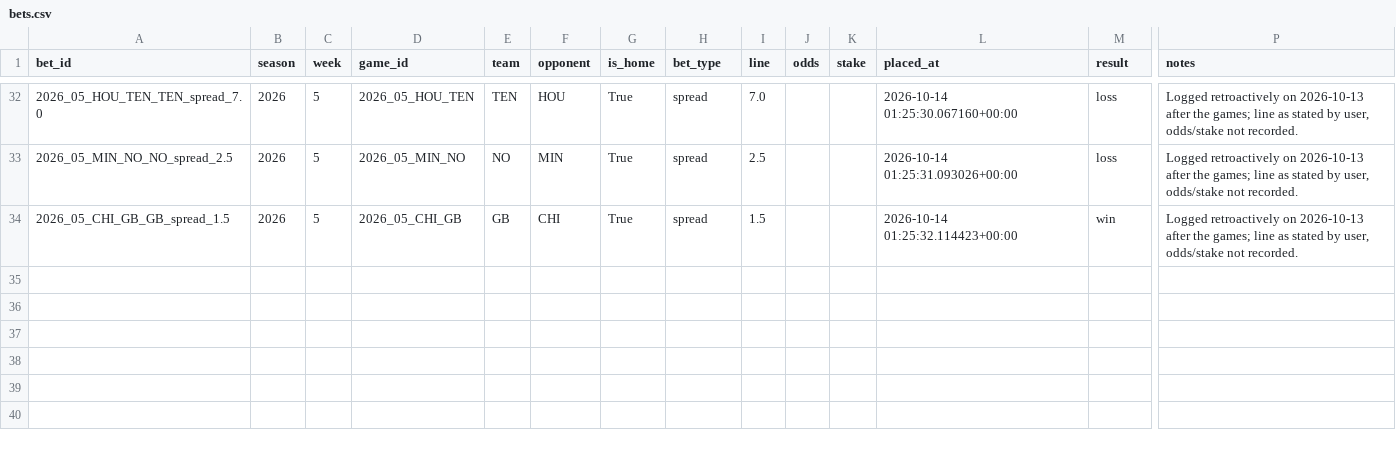
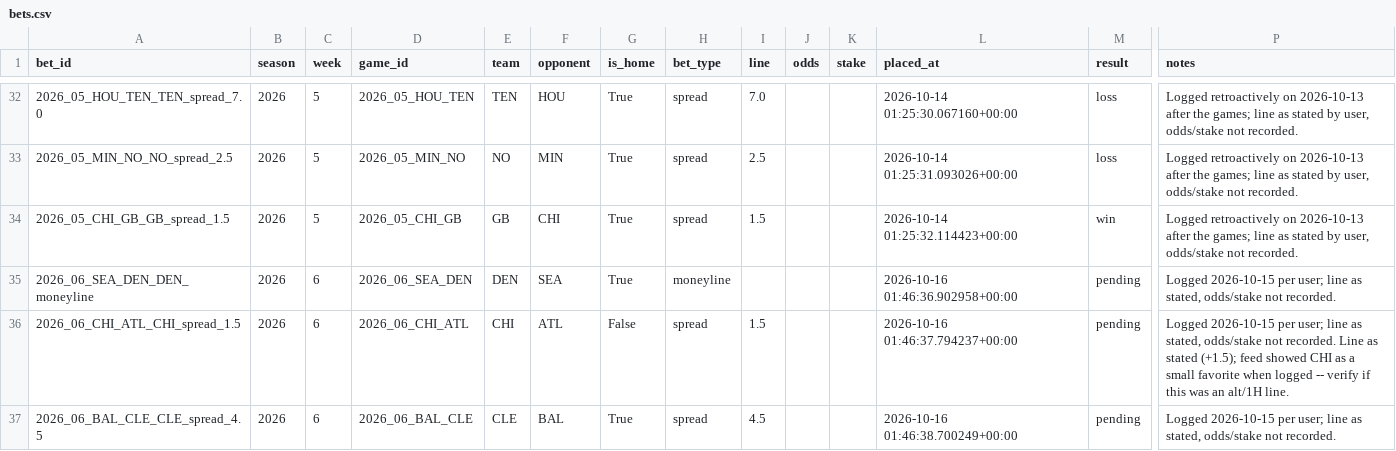
Before and after one commit to yangitangi/nfl-model, a CSV file: outputs/bets.csv, drawn as a sheet; only a part is shown, gaps mark what is left out; rows hold the shown columns only; the diff names each change by its address in the sheet, - before the commit and + after, or states it on an @@ line.

```diff
--- a/outputs/bets.csv
+++ b/outputs/bets.csv
+row 35: 2026_06_SEA_DEN_DEN_moneyline | 2026 | 6 | 2026_06_SEA_DEN | DEN | SEA | True | moneyline |  |  |  | 2026-10-16 01:46:36.902958+00:00 | pending | Logged 2026-10-15 per user; line as stated, odds/stake not recorded.
+row 36: 2026_06_CHI_ATL_CHI_spread_1.5 | 2026 | 6 | 2026_06_CHI_ATL | CHI | ATL | False | spread | 1.5 |  |  | 2026-10-16 01:46:37.794237+00:00 | pending | Logged 2026-10-15 per user; line as stated, odds/stake not recorded. Line as stated (+1.5); feed showed CHI as a small favorite when logged -- verify if this was an alt/1H line.
+row 37: 2026_06_BAL_CLE_CLE_spread_4.5 | 2026 | 6 | 2026_06_BAL_CLE | CLE | BAL | True | spread | 4.5 |  |  | 2026-10-16 01:46:38.700249+00:00 | pending | Logged 2026-10-15 per user; line as stated, odds/stake not recorded.
```
